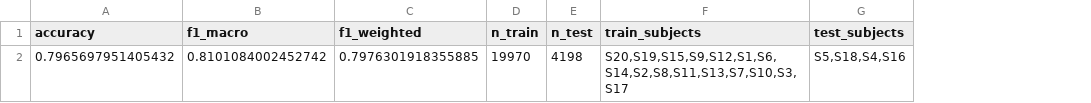
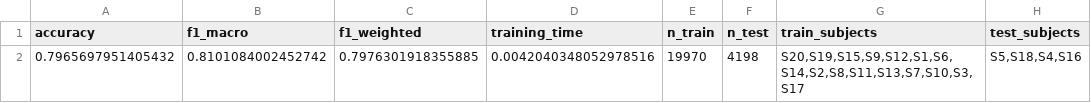
Before and after one commit to MZ001130/wearable_physiotherapy, a CSV file: results/metrics_knn.csv, drawn as a sheet; the diff names each change by its address in the sheet, - before the commit and + after, or states it on an @@ line.

Commit message:
Adjustments for a consistent subject independent split and new compare_models.py file

```diff
--- a/results/metrics_knn.csv
+++ b/results/metrics_knn.csv
+column D (training_time), row 2: 0.0042040348052978516
```
Also changed, not shown: results/metrics_rf.csv, results/metrics_svm.csv, 5 other files.
